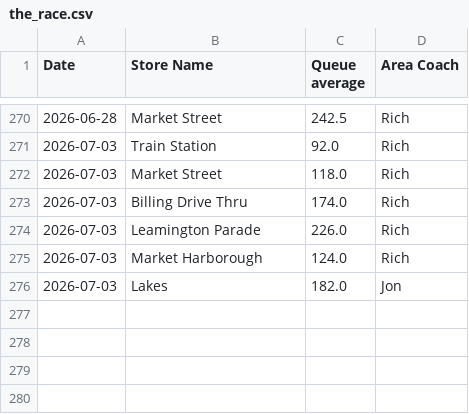
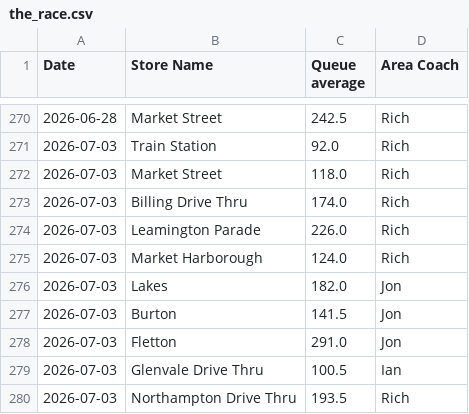
Before and after one commit to Fontana1974/bewiched-dashboards, a CSV file: the_race.csv, drawn as a sheet; only a part is shown, gaps mark what is left out; the diff names each change by its address in the sheet, - before the commit and + after, or states it on an @@ line.

```diff
--- a/the_race.csv
+++ b/the_race.csv
+row 277: 2026-07-03 | Burton | 141.5 | Jon
+row 278: 2026-07-03 | Fletton | 291.0 | Jon
+row 279: 2026-07-03 | Glenvale Drive Thru | 100.5 | Ian
+row 280: 2026-07-03 | Northampton Drive Thru | 193.5 | Rich
```
Also changed, not shown: weekly_history.csv, 40 other files.
